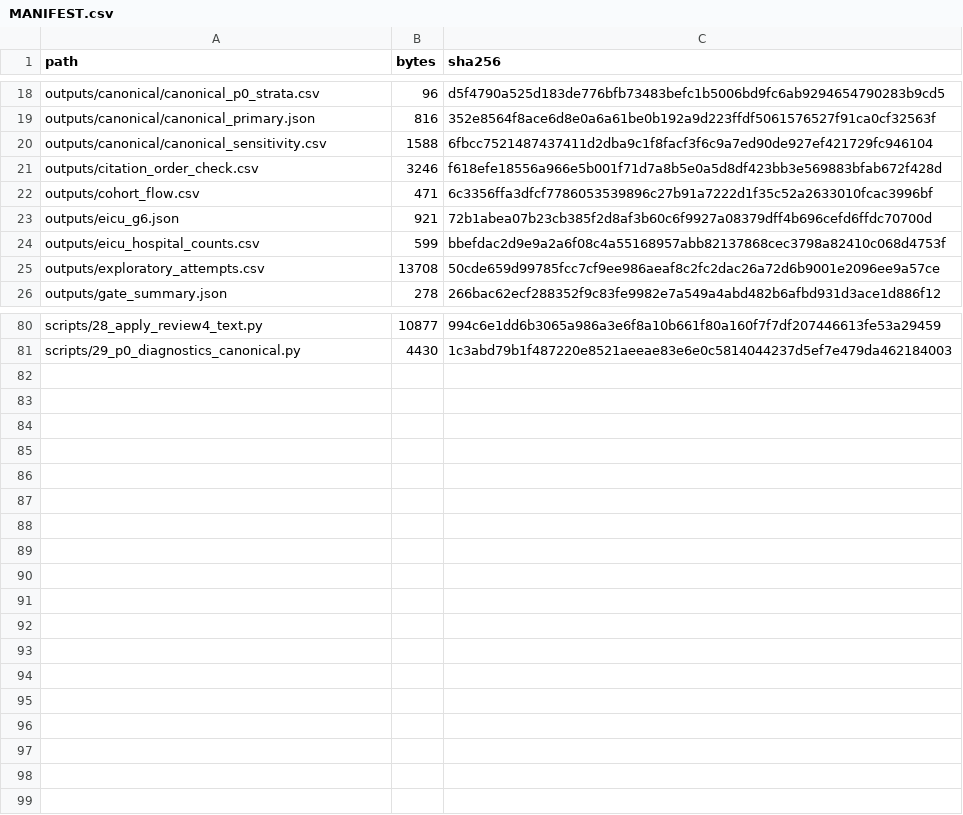
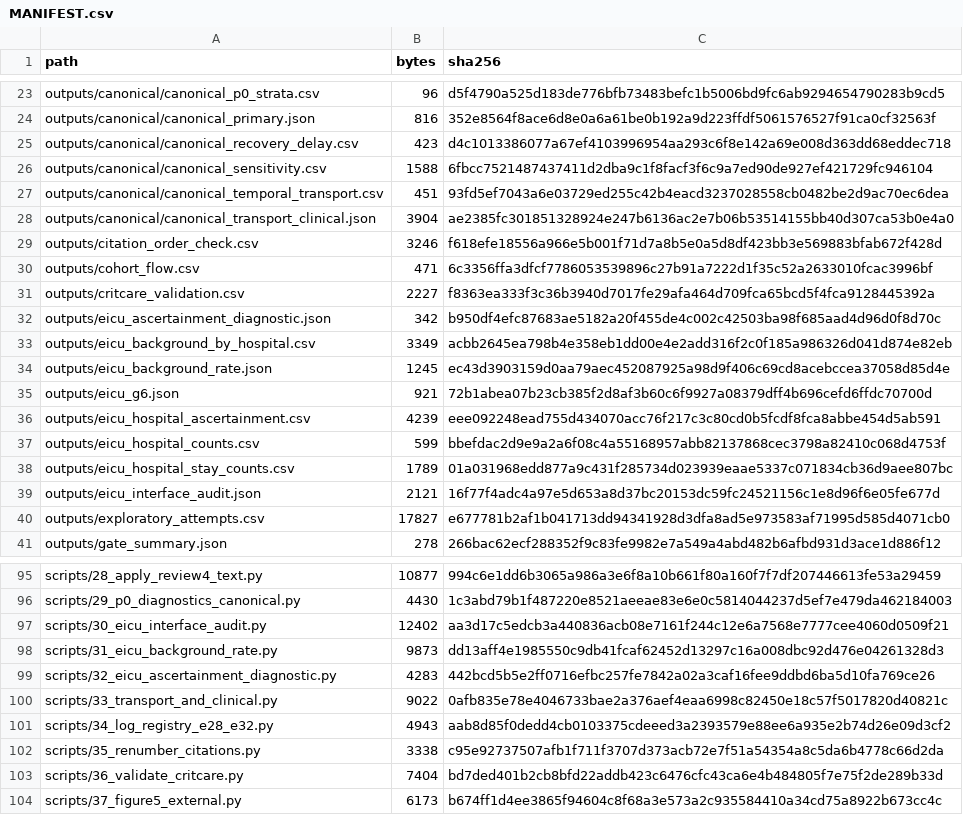
Before and after one commit to jiajunluo430-creator/icu-nutrition-interruption-attribution, a CSV file: MANIFEST.csv, drawn as a sheet; only a part is shown, gaps mark what is left out; the diff covers the shown part only.

```diff
--- a/MANIFEST.csv
+++ b/MANIFEST.csv
@@ -19,8 +24,18 @@ outputs/canonical/canonical_p0_strata.csv,96,d5f4790a525d183de776bfb73483befc1b5
 outputs/canonical/canonical_primary.json,816,352e8564f8ace6d8e0a6a61be0b192a9d223ffdf5061576527f91ca0cf32563f
+outputs/canonical/canonical_recovery_delay.csv,423,d4c1013386077a67ef4103996954aa293c6f8e142a69e008d363dd68eddec718
 outputs/canonical/canonical_sensitivity.csv,1588,6fbcc7521487437411d2dba9c1f8facf3f6c9a7ed90de927ef421729fc946104
+outputs/canonical/canonical_temporal_transport.csv,451,93fd5ef7043a6e03729ed255c42b4eacd3237028558cb0482be2d9ac70ec6dea
+outputs/canonical/canonical_transport_clinical.json,3904,ae2385fc301851328924e247b6136ac2e7b06b53514155bb40d307ca53b0e4a0
 outputs/citation_order_check.csv,3246,f618efe18556a966e5b001f71d7a8b5e0a5d8df423bb3e569883bfab672f428d
 outputs/cohort_flow.csv,471,6c3356ffa3dfcf7786053539896c27b91a7222d1f35c52a2633010fcac3996bf
+outputs/critcare_validation.csv,2227,f8363ea333f3c36b3940d7017fe29afa464d709fca65bcd5f4fca9128445392a
+outputs/eicu_ascertainment_diagnostic.json,342,b950df4efc87683ae5182a20f455de4c002c42503ba98f685aad4d96d0f8d70c
+outputs/eicu_background_by_hospital.csv,3349,acbb2645ea798b4e358eb1dd00e4e2add316f2c0f185a986326d041d874e82eb
+outputs/eicu_background_rate.json,1245,ec43d3903159d0aa79aec452087925a98d9f406c69cd8acebccea37058d85d4e
 outputs/eicu_g6.json,921,72b1abea07b23cb385f2d8af3b60c6f9927a08379dff4b696cefd6ffdc70700d
+outputs/eicu_hospital_ascertainment.csv,4239,eee092248ead755d434070acc76f217c3c80cd0b5fcdf8fca8abbe454d5ab591
 outputs/eicu_hospital_counts.csv,599,bbefdac2d9e9a2a6f08c4a55168957abb82137868cec3798a82410c068d4753f
-outputs/exploratory_attempts.csv,13708,50cde659d99785fcc7cf9ee986aeaf8c2fc2dac26a72d6b9001e2096ee9a57ce
+outputs/eicu_hospital_stay_counts.csv,1789,01a031968edd877a9c431f285734d023939eaae5337c071834cb36d9aee807bc
+outputs/eicu_interface_audit.json,2121,16f77f4adc4a97e5d653a8d37bc20153dc59fc24521156c1e8d96f6e05fe677d
+outputs/exploratory_attempts.csv,17827,e677781b2af1b041713dd94341928d3dfa8ad5e973583af71995d585d4071cb0
 outputs/gate_summary.json,278,266bac62ecf288352f9c83fe9982e7a549a4abd482b6afbd931d3ace1d886f12
@@ -81 +96,9 @@ scripts/28_apply_review4_text.py,10877,994c6e1dd6b3065a986a3e6f8a10b661f80a160f7
 scripts/29_p0_diagnostics_canonical.py,4430,1c3abd79b1f487220e8521aeeae83e6e0c5814044237d5ef7e479da462184003
+scripts/30_eicu_interface_audit.py,12402,aa3d17c5edcb3a440836acb08e7161f244c12e6a7568e7777cee4060d0509f21
+scripts/31_eicu_background_rate.py,9873,dd13aff4e1985550c9db41fcaf62452d13297c16a008dbc92d476e04261328d3
+scripts/32_eicu_ascertainment_diagnostic.py,4283,442bcd5b5e2ff0716efbc257fe7842a02a3caf16fee9ddbd6ba5d10fa769ce26
+scripts/33_transport_and_clinical.py,9022,0afb835e78e4046733bae2a376aef4eaa6998c82450e18c57f5017820d40821c
+scripts/34_log_registry_e28_e32.py,4943,aab8d85f0dedd4cb0103375cdeeed3a2393579e88ee6a935e2b74d26e09d3cf2
+scripts/35_renumber_citations.py,3338,c95e92737507afb1f711f3707d373acb72e7f51a54354a8c5da6b4778c66d2da
+scripts/36_validate_critcare.py,7404,bd7ded401b2cb8bfd22addb423c6476cfc43ca6e4b484805f7e75f2de289b33d
+scripts/37_figure5_external.py,6173,b674ff1d4ee3865f94604c8f68a3e573a2c935584410a34cd75a8922b673cc4c
```
Also changed, not shown: 5 added rows and 4 edited cells elsewhere in this file, outputs/exploratory_attempts.csv, 25 other files.
